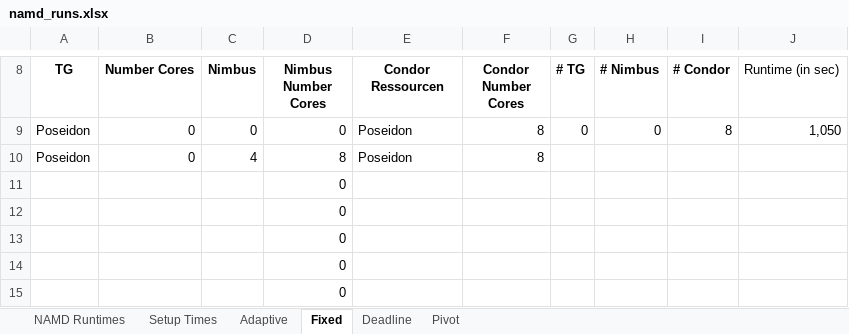
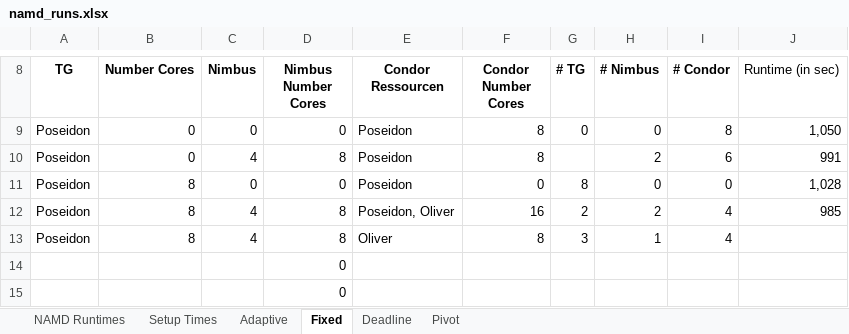
Before and after one commit to saga-project/saga-cpp-legacy-projects, an Excel workbook: papers/ccgrid10/performance/namd_runs.xlsx, sheet Fixed, drawn as a sheet; only a part is shown, gaps mark what is left out; values as stored, in another font and other column widths than the file's, no borders; removed rows and columns are numbered as before the commit, all else as after; the diff names each change by its address in the sheet, - before the commit and + after, or states it on an @@ line.

```diff
--- a/papers/ccgrid10/performance/namd_runs.xlsx (sheet Fixed)
+++ b/papers/ccgrid10/performance/namd_runs.xlsx (sheet Fixed)
-H10 (# Nimbus): (empty)
+H10 (# Nimbus): 2
-I10 (# Condor): (empty)
+I10 (# Condor): 6
-J10 (Runtime (in sec)): (empty)
+J10 (Runtime (in sec)): 991
-row 11:  |  |  | 0
-row 12:  |  |  | 0
-row 13:  |  |  | 0
+row 11: Poseidon | 8 | 0 | 0 | Poseidon | 0 | 8 | 0 | 0 | 1,028
+row 12: Poseidon | 8 | 4 | 8 | Poseidon, Oliver | 16 | 2 | 2 | 4 | 985
+row 13: Poseidon | 8 | 4 | 8 | Oliver | 8 | 3 | 1 | 4
```
Also changed, not shown: 1 other file.
